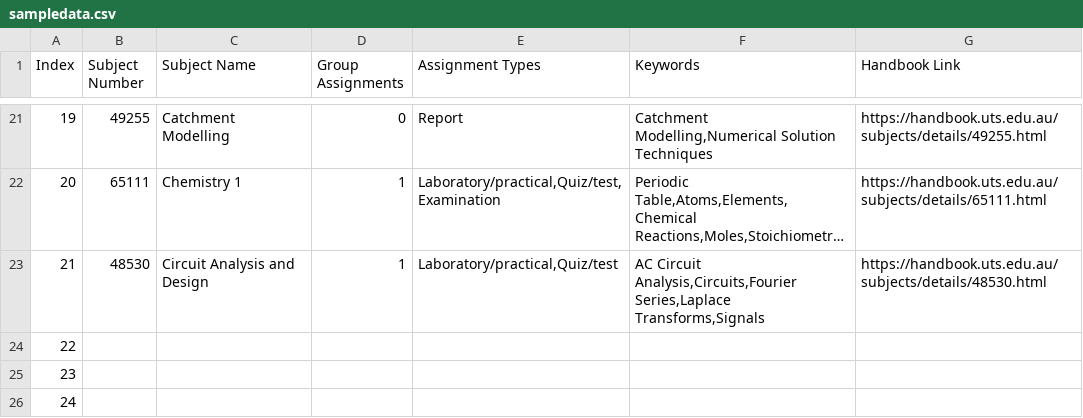
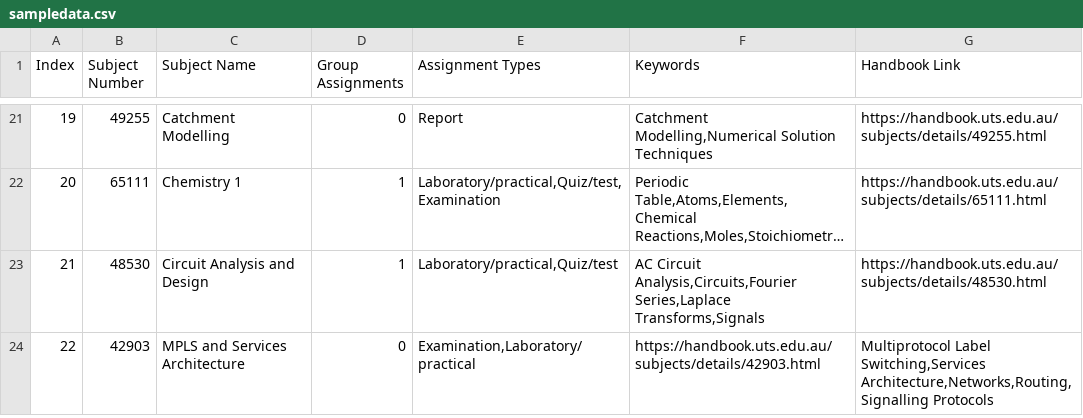
Before and after one commit to LGXprod/course-recommendation-backend, a CSV file: KNN-final/sampledata.csv, drawn as a sheet; only a part is shown, gaps mark what is left out; long unchanged cells end in ….

```diff
--- a/KNN-final/sampledata.csv
+++ b/KNN-final/sampledata.csv
@@ -23,4 +23,2 @@ Index,Subject Number,Subject Name,Group Assignments,Assignment Types,Keywords,Ha
 21,48530,Circuit Analysis and Design,1,"Laboratory/practical,Quiz/test","AC Circuit Analysis,Circuits,Fourier Series,Laplace Transforms,Signals",https://handbook.uts.edu.au/subjects/details/48530.html
-22,,,,,,
-23,,,,,,
-24,,,,,,
+22,42903,MPLS and Services Architecture,0,"Examination,Laboratory/practical",https://handbook.uts.edu.au/subjects/details/42903.html,"Multiprotocol Label Switching,Services Architecture,Networks,Routing,Signalling Protocols"
```
Also changed, not shown: 2 other files.
